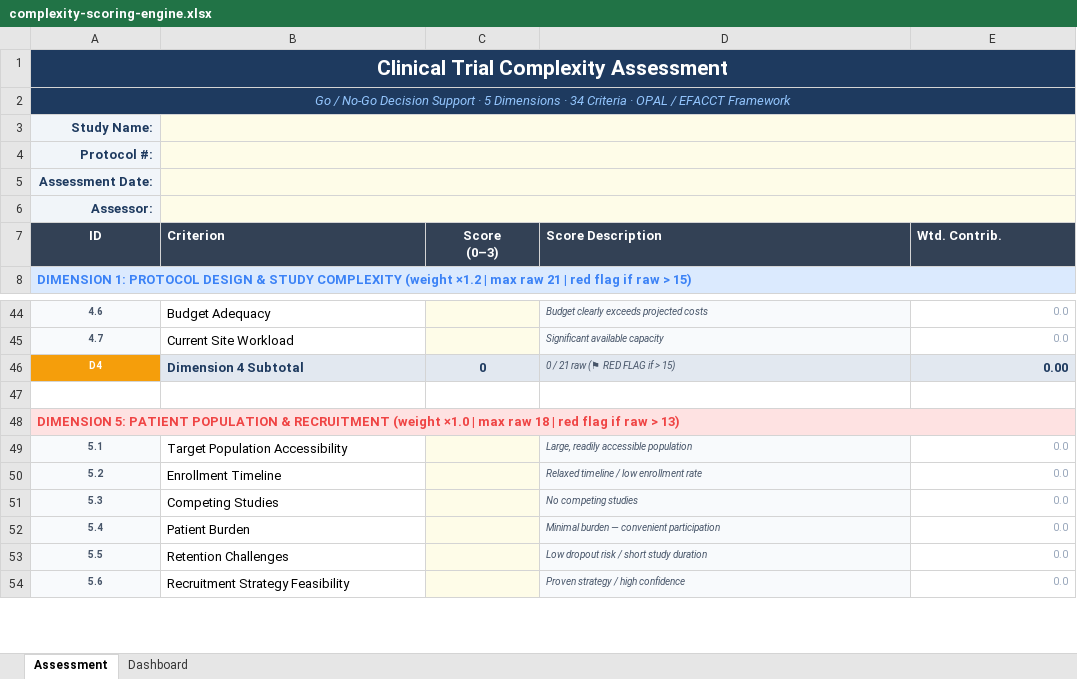
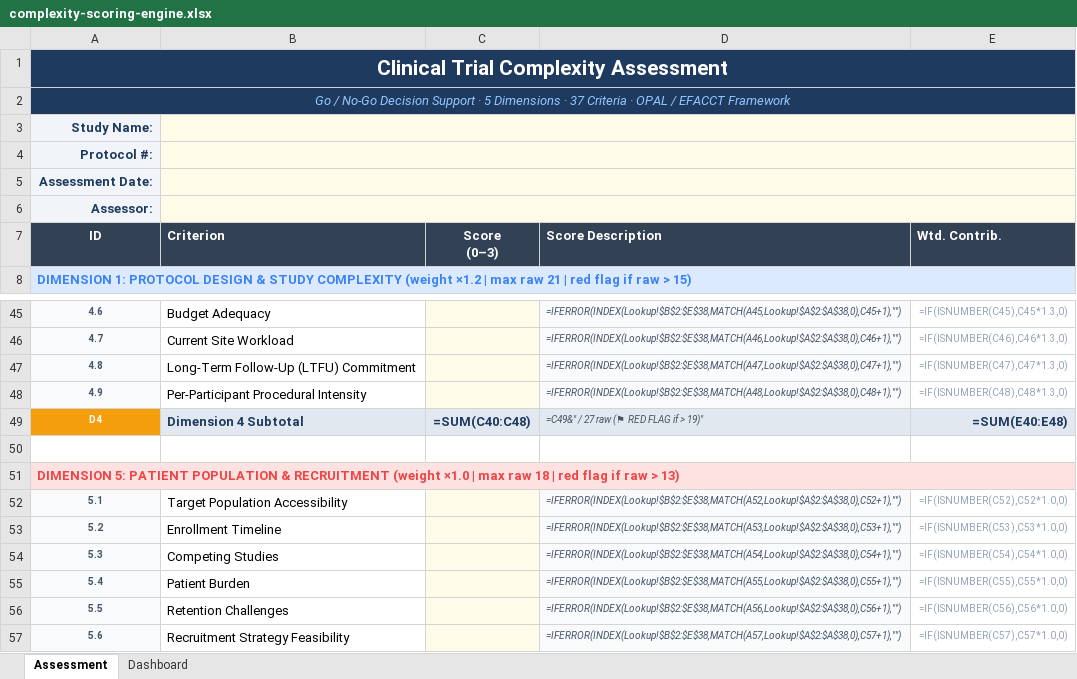
Before and after one commit to jhodges38104/clinical-trial-complexity, an Excel workbook: data/complexity-scoring-engine.xlsx, sheet Assessment, drawn as a sheet; only a part is shown, gaps mark what is left out; values as stored, in another font and other column widths than the file's, no borders; formulas without a stored value are shown as written; conditional formats not drawn; addresses are those after the commit; the diff covers the shown part only; the diff names each change by its address in the sheet, - before the commit and + after, or states it on an @@ line.

```diff
--- a/data/complexity-scoring-engine.xlsx (sheet Assessment)
+++ b/data/complexity-scoring-engine.xlsx (sheet Assessment)
-A2 (ID): …Dimensions · 34 Criteria ·…
+A2 (ID): …Dimensions · 37 Criteria ·…
-D45 (Score Description): Budget clearly exceeds projected costs
+D45 (Score Description): =IFERROR(INDEX(Lookup!$B$2:$E$38,MATCH(A45,Lookup!$A$2:$A$38,0),C45+1),"")
-E45 (Wtd. Contrib.): 0.0
+E45 (Wtd. Contrib.): =IF(ISNUMBER(C45),C45*1.3,0)
-D46 (Score Description): Significant available capacity
+D46 (Score Description): =IFERROR(INDEX(Lookup!$B$2:$E$38,MATCH(A46,Lookup!$A$2:$A$38,0),C46+1),"")
-E46 (Wtd. Contrib.): 0.0
+E46 (Wtd. Contrib.): =IF(ISNUMBER(C46),C46*1.3,0)
+row 47: 4.8 | Long-Term Follow-Up (LTFU) Commitment |  | =IFERROR(INDEX(Lookup!$B$2:$E$38,MATCH(A47,Lookup!$A$2:$A$38,0),C47+1),"") | =IF(ISNUMBER(C47),C47*1.3,0)
+row 48: 4.9 | Per-Participant Procedural Intensity |  | =IFERROR(INDEX(Lookup!$B$2:$E$38,MATCH(A48,Lookup!$A$2:$A$38,0),C48+1),"") | =IF(ISNUMBER(C48),C48*1.3,0)
-C49 (Score (0–3)): 0
+C49 (Score (0–3)): =SUM(C40:C48)
-D49 (Score Description): 0 / 21 raw (⚑ RED FLAG if > 15)
+D49 (Score Description): =C49&" / 27 raw (⚑ RED FLAG if > 19)"
-E49 (Wtd. Contrib.): 0.00
+E49 (Wtd. Contrib.): =SUM(E40:E48)
-D52 (Score Description): Large, readily accessible population
+D52 (Score Description): =IFERROR(INDEX(Lookup!$B$2:$E$38,MATCH(A52,Lookup!$A$2:$A$38,0),C52+1),"")
-E52 (Wtd. Contrib.): 0.0
+E52 (Wtd. Contrib.): =IF(ISNUMBER(C52),C52*1.0,0)
-D53 (Score Description): Relaxed timeline / low enrollment rate
+D53 (Score Description): =IFERROR(INDEX(Lookup!$B$2:$E$38,MATCH(A53,Lookup!$A$2:$A$38,0),C53+1),"")
-E53 (Wtd. Contrib.): 0.0
+E53 (Wtd. Contrib.): =IF(ISNUMBER(C53),C53*1.0,0)
-D54 (Score Description): No competing studies
+D54 (Score Description): =IFERROR(INDEX(Lookup!$B$2:$E$38,MATCH(A54,Lookup!$A$2:$A$38,0),C54+1),"")
-E54 (Wtd. Contrib.): 0.0
+E54 (Wtd. Contrib.): =IF(ISNUMBER(C54),C54*1.0,0)
-D55 (Score Description): Minimal burden — convenient participation
+D55 (Score Description): =IFERROR(INDEX(Lookup!$B$2:$E$38,MATCH(A55,Lookup!$A$2:$A$38,0),C55+1),"")
-E55 (Wtd. Contrib.): 0.0
+E55 (Wtd. Contrib.): =IF(ISNUMBER(C55),C55*1.0,0)
-D56 (Score Description): Low dropout risk / short study duration
+D56 (Score Description): =IFERROR(INDEX(Lookup!$B$2:$E$38,MATCH(A56,Lookup!$A$2:$A$38,0),C56+1),"")
-E56 (Wtd. Contrib.): 0.0
+E56 (Wtd. Contrib.): =IF(ISNUMBER(C56),C56*1.0,0)
-D57 (Score Description): Proven strategy / high confidence
+D57 (Score Description): =IFERROR(INDEX(Lookup!$B$2:$E$38,MATCH(A57,Lookup!$A$2:$A$38,0),C57+1),"")
-E57 (Wtd. Contrib.): 0.0
+E57 (Wtd. Contrib.): =IF(ISNUMBER(C57),C57*1.0,0)
```
Also changed, not shown: 2 added rows, 1 removed row, 79 edited cells and cell formats elsewhere in this sheet, sheet Dashboard, charts or pictures.
